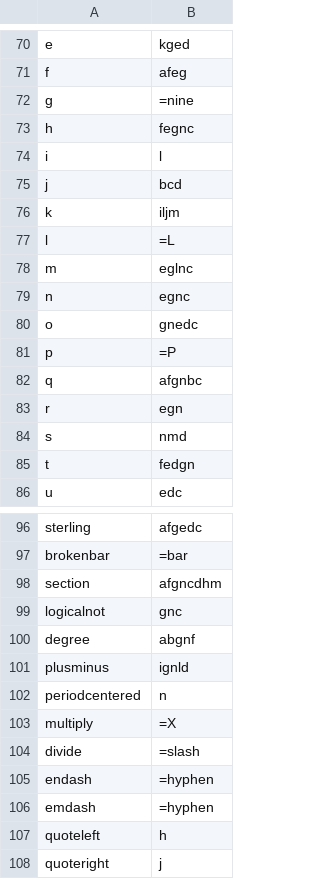
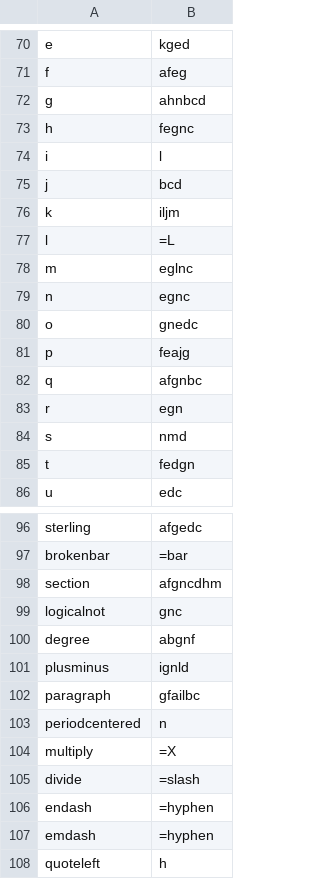
Before and after one commit to FriedOrange/Quixotic-font, a CSV file: source/14.csv, drawn as a sheet; only a part is shown, gaps mark what is left out; the shorter side is filled out with more unchanged rows; the diff covers the shown part only.

```diff
--- a/source/14.csv
+++ b/source/14.csv
@@ -71,3 +71,3 @@ e,kged
 f,afeg
-g,=nine
+g,ahnbcd
 h,fegnc
@@ -80,3 +80,3 @@ n,egnc
 o,gnedc
-p,=P
+p,feajg
 q,afgnbc
@@ -101,2 +101,3 @@ degree,abgnf
 plusminus,ignld
+paragraph,gfailbc
 periodcentered,n
```
Also changed, not shown: 48 added rows elsewhere in this file.
